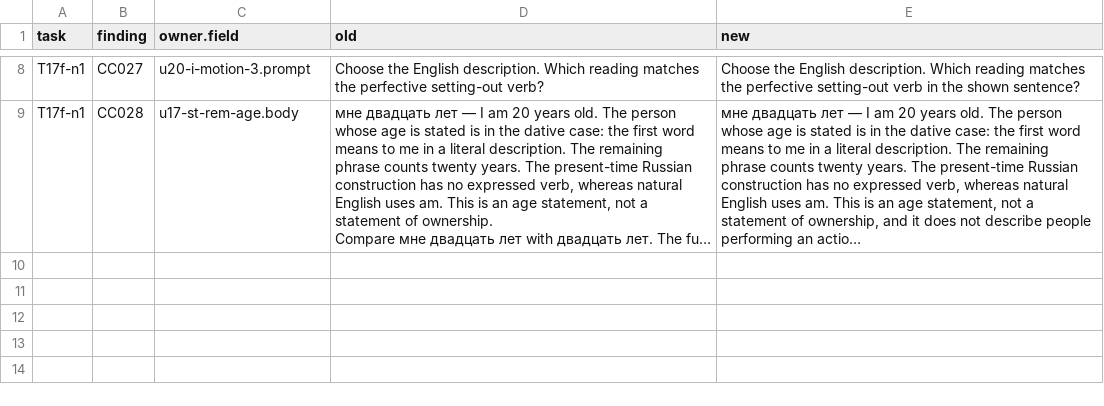
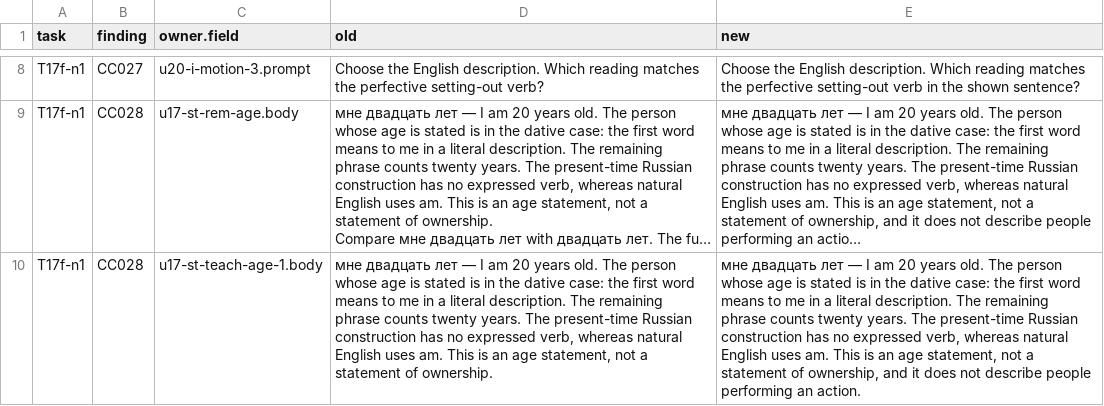
Before and after one commit to justinkulka-lang/russian-companion, a CSV file: audit/T17f-n1-block4-changes.csv, drawn as a sheet; only a part is shown, gaps mark what is left out; long unchanged cells end in …; the diff names each change by its address in the sheet, - before the commit and + after, or states it on an @@ line.

```diff
--- a/audit/T17f-n1-block4-changes.csv
+++ b/audit/T17f-n1-block4-changes.csv
+row 10: T17f-n1 | CC028 | u17-st-teach-age-1.body | мне двадцать лет — I am 20 years old. The person whose age is stated is in the dative case: the first word means to me in a literal description. The remaining phrase counts twenty years. The present-time Russian construction has no expressed verb, whereas natural English uses am. This is an age statement, not a statement of ownership. | мне двадцать лет — I am 20 years old. The person whose age is stated is in the dative case: the first word means to me in a literal description. The remaining phrase counts twenty years. The present-time Russian construction has no expressed verb, whereas natural English uses am. This is an age statement, not a statement of ownership, and it does not describe people performing an action.
```
Also changed, not shown: audit/FINDINGS_DISPOSITION.csv, 5 other files.
